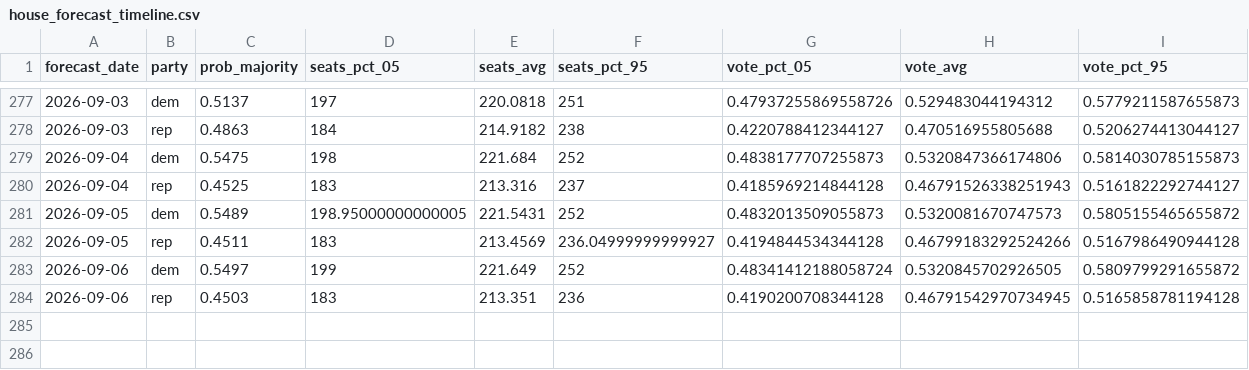
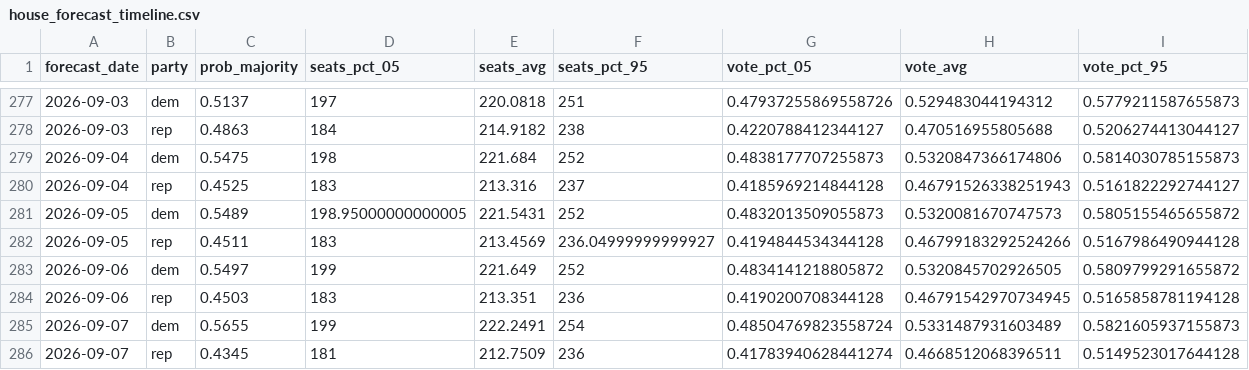
Before and after one commit to thisismactan/US-2026, a CSV file: output/house_forecast_timeline.csv, drawn as a sheet; only a part is shown, gaps mark what is left out.

```diff
--- a/output/house_forecast_timeline.csv
+++ b/output/house_forecast_timeline.csv
@@ -282,3 +282,5 @@ forecast_date,party,prob_majority,seats_pct_05,seats_avg,seats_pct_95,vote_pct_0
 2026-09-05,rep,0.4511,183,213.4569,236.04999999999927,0.4194844534344128,0.46799183292524266,0.5167986490944128
-2026-09-06,dem,0.5497,199,221.649,252,0.48341412188058724,0.5320845702926505,0.5809799291655872
+2026-09-06,dem,0.5497,199,221.649,252,0.4834141218805872,0.5320845702926505,0.5809799291655872
 2026-09-06,rep,0.4503,183,213.351,236,0.4190200708344128,0.46791542970734945,0.5165858781194128
+2026-09-07,dem,0.5655,199,222.2491,254,0.48504769823558724,0.5331487931603489,0.5821605937155873
+2026-09-07,rep,0.4345,181,212.7509,236,0.41783940628441274,0.4668512068396511,0.5149523017644128
```
Also changed, not shown: output/generic_ballot_margin_averages_2026_smoothed.csv, output/house_district_impact.csv, 9 other files.
